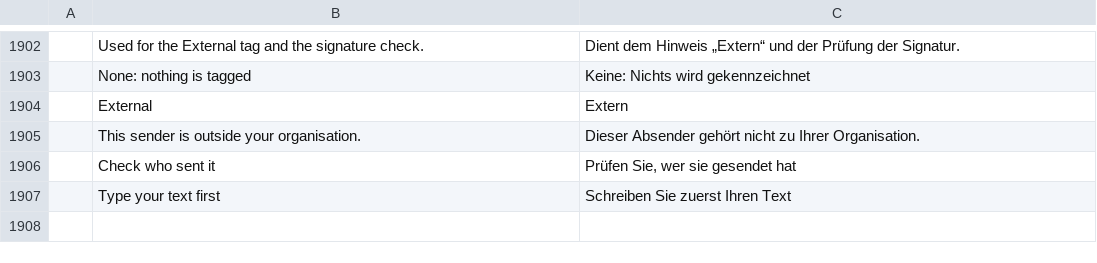
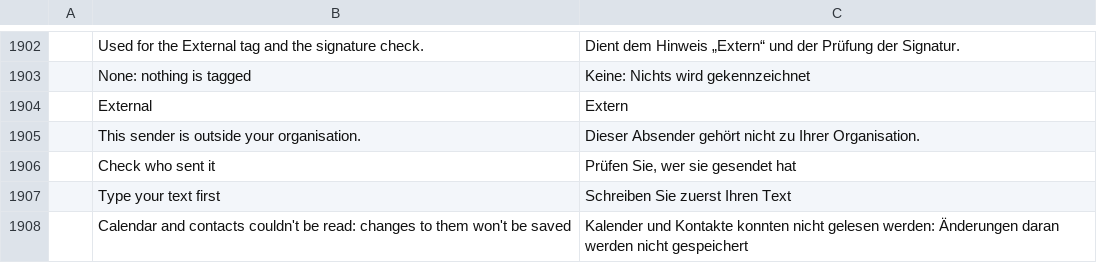
Before and after one commit to dgaudin/quatrelle, a TSV file: crates/ui-egui/src/i18n/de.tsv, drawn as a sheet; only a part is shown, gaps mark what is left out; the diff names each change by its address in the sheet, - before the commit and + after, or states it on an @@ line.

```diff
--- a/crates/ui-egui/src/i18n/de.tsv
+++ b/crates/ui-egui/src/i18n/de.tsv
+row 1908:  | Calendar and contacts couldn't be read: changes to them won't be saved | Kalender und Kontakte konnten nicht gelesen werden: Änderungen daran werden nicht gespeichert
```
Also changed, not shown: crates/ui-egui/src/i18n/ar.tsv, crates/ui-egui/src/i18n/fr.tsv, 22 other files.
